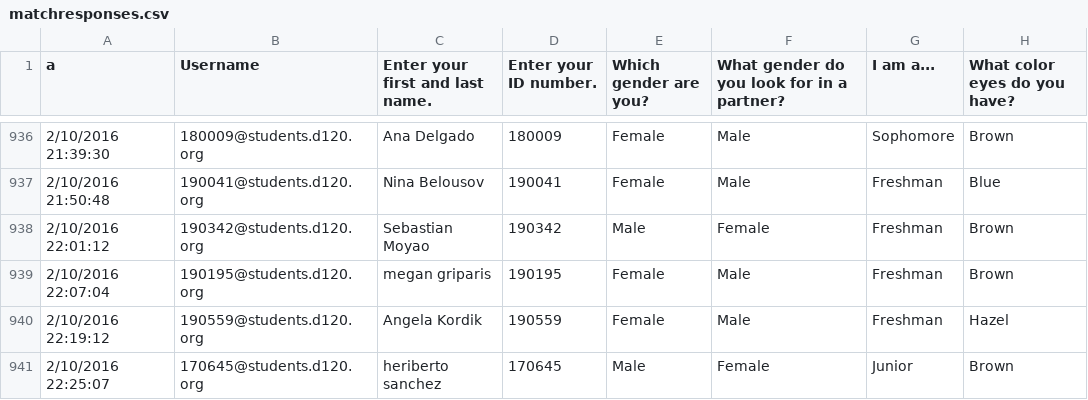
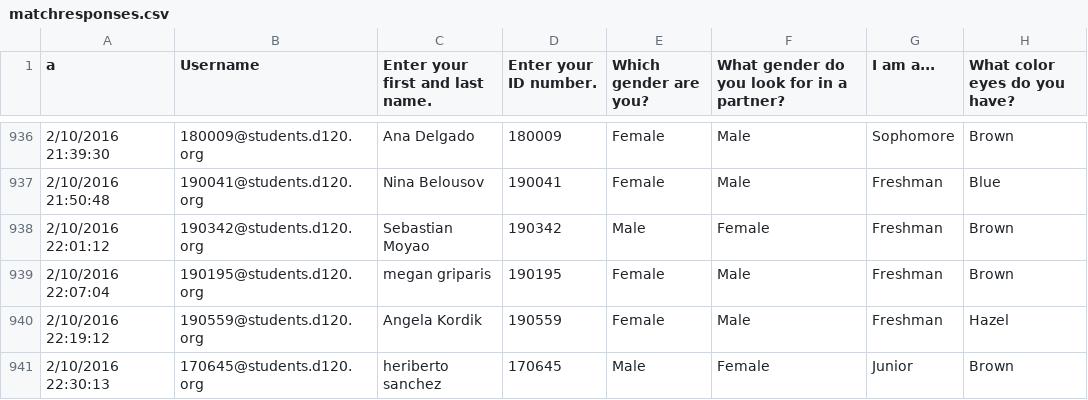
Before and after one commit to MHSByteClub/mhsbyteclub.github.io, a CSV file: matchresponses.csv, drawn as a sheet; only a part is shown, gaps mark what is left out; the diff names each change by its address in the sheet, - before the commit and + after, or states it on an @@ line.

Commit message:
updated matchresponses.csv

```diff
--- a/matchresponses.csv
+++ b/matchresponses.csv
-A941 (a): 2/10/2016 22:25:07
+A941 (a): 2/10/2016 22:30:13
```
